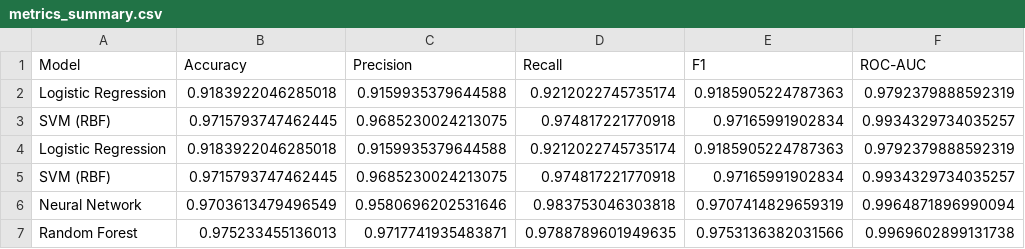
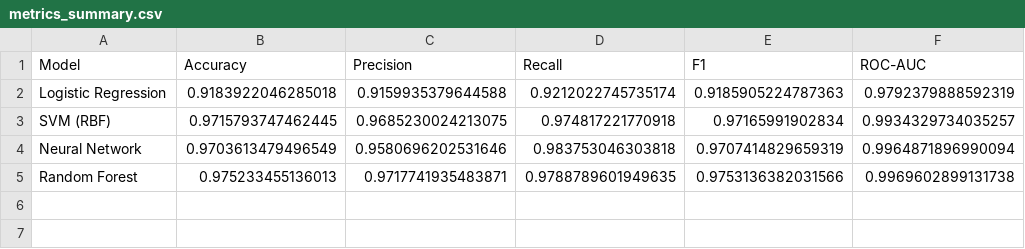
Before and after one commit to Nishaant-Soni/Phising_Website_Detection, a CSV file: results/metrics_summary.csv, drawn as a sheet; the diff names each change by its address in the sheet, - before the commit and + after, or states it on an @@ line.

```diff
--- a/results/metrics_summary.csv
+++ b/results/metrics_summary.csv
-row 4: Logistic Regression | 0.9183922046285018 | 0.9159935379644588 | 0.9212022745735174 | 0.9185905224787363 | 0.9792379888592319
-row 5: SVM (RBF) | 0.9715793747462445 | 0.9685230024213075 | 0.974817221770918 | 0.97165991902834 | 0.9934329734035257
```
Also changed, not shown: 9 other files.
